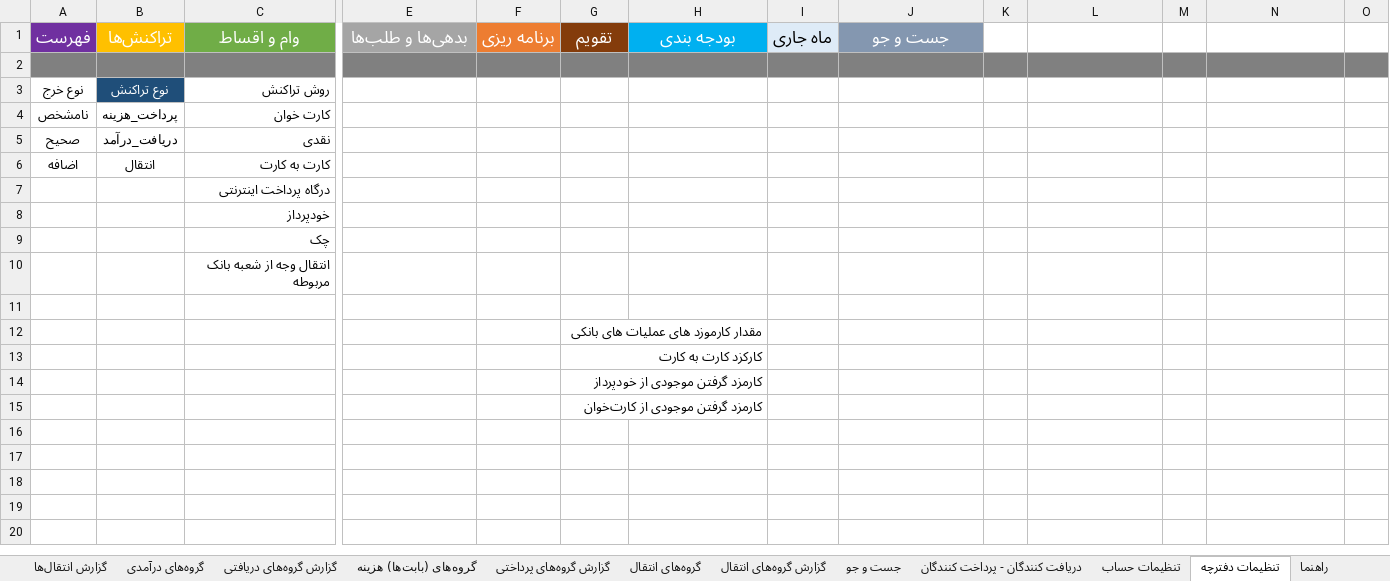
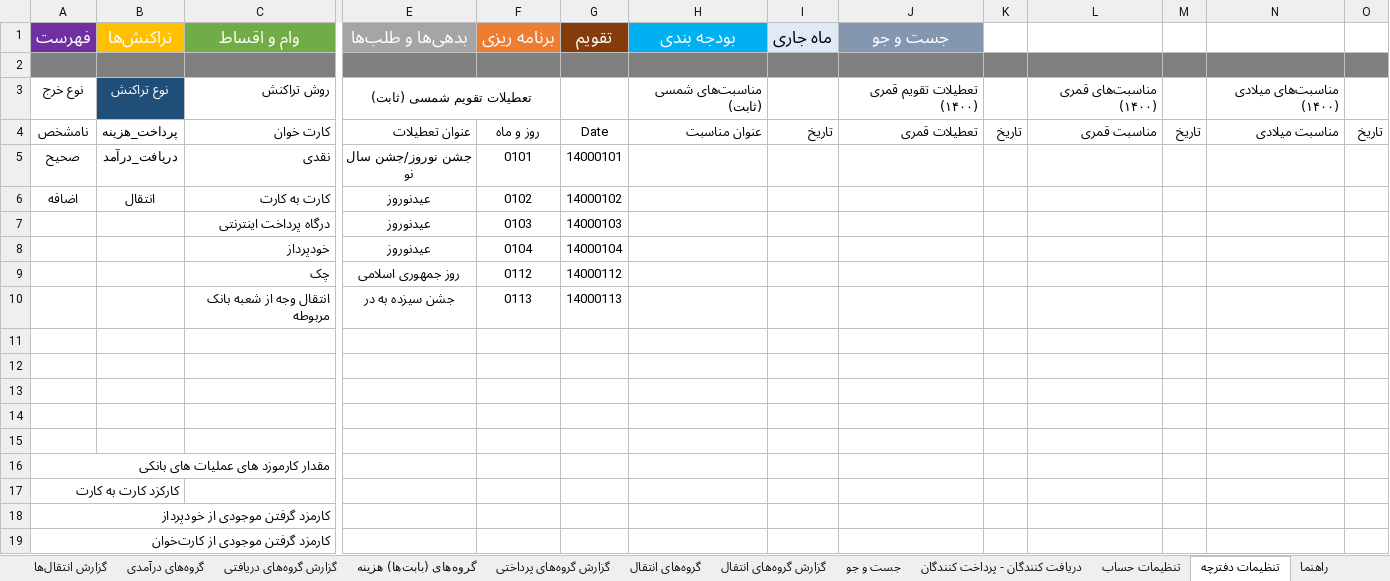
Before and after one commit to alirezamonem/Excel-Personal-Accountant-File, an Excel workbook: Personal Accountant.xlsm, sheet تنظیمات دفترچه, drawn as a sheet; only a part is shown, gaps mark what is left out; values as stored, in another font and other column widths than the file's, no borders; table styles not drawn; removed rows and columns are numbered as before the commit, all else as after; rows hold the shown columns only; the diff names each change by its address in the sheet, - before the commit and + after, or states it on an @@ line.

Commit message:
Personalize the display of cells using conditional formatting in the calendar sheet And modified Project report

```diff
--- a/Personal Accountant.xlsm (sheet تنظیمات دفترچه)
+++ b/Personal Accountant.xlsm (sheet تنظیمات دفترچه)
-E3 (بدهی‌ها و طلب‌ها): (empty)
+E3 (بدهی‌ها و طلب‌ها): تعطیلات تقویم شمسی (ثابت)
+E3:F3 merged
-H3 (بودجه بندی): (empty)
+H3 (بودجه بندی): مناسبت‌های شمسی (ثابت)
-J3 (جست و جو): (empty)
+J3 (جست و جو): تعطیلات تقویم قمری (۱۴۰۰)
-L3: (empty)
+L3: مناسبت‌های قمری (۱۴۰۰)
-N3: (empty)
+N3: مناسبت‌های میلادی (۱۴۰۰)
-row 4: نامشخص | پرداخت_هزینه | کارت خوان
+row 4: نامشخص | پرداخت_هزینه | کارت خوان | عنوان تعطیلات | روز و ماه | Date | عنوان مناسبت | تاریخ | تعطیلات قمری | تاریخ | مناسبت قمری | تاریخ | مناسبت میلادی | تاریخ
-E5 (بدهی‌ها و طلب‌ها): (empty)
+E5 (بدهی‌ها و طلب‌ها): جشن نوروز/جشن سال نو
-F5 (برنامه ریزی): (empty)
+F5 (برنامه ریزی): 0101
-G5 (تقویم): (empty)
+G5 (تقویم): 14000101
-E6 (بدهی‌ها و طلب‌ها): (empty)
+E6 (بدهی‌ها و طلب‌ها): عیدنوروز
-F6 (برنامه ریزی): (empty)
+F6 (برنامه ریزی): 0102
-G6 (تقویم): (empty)
+G6 (تقویم): 14000102
-row 7:  |  | درگاه پرداخت اینترنتی
-row 8:  |  | خودپرداز
-row 9:  |  | چک
-row 10:  |  | انتقال وجه از شعبه بانک مربوطه
+row 7:  |  | درگاه پرداخت اینترنتی | عیدنوروز | 0103 | 14000103
+row 8:  |  | خودپرداز | عیدنوروز | 0104 | 14000104
+row 9:  |  | چک | روز جمهوری اسلامی | 0112 | 14000112
+row 10:  |  | انتقال وجه از شعبه بانک مربوطه | جشن سیزده به در | 0113 | 14000113
-G12 (تقویم): مقدار کارموزد های عملیات های بانکی
+G12 (تقویم): (empty)
-G13 (تقویم): کارکزد کارت به کارت
+G13 (تقویم): (empty)
-G14 (تقویم): کارمزد گرفتن موجودی از خودپرداز
+G14 (تقویم): (empty)
-G15 (تقویم): کارمزد گرفتن موجودی از کارت‌خوان
+G15 (تقویم): (empty)
+row 16: مقدار کارموزد های عملیات های بانکی
+row 17: کارکزد کارت به کارت
+row 18: کارمزد گرفتن موجودی از خودپرداز
+row 19: کارمزد گرفتن موجودی از کارت‌خوان
```
Also changed, not shown: sheet تقویم, sheet چک نویس, 1 other file.
